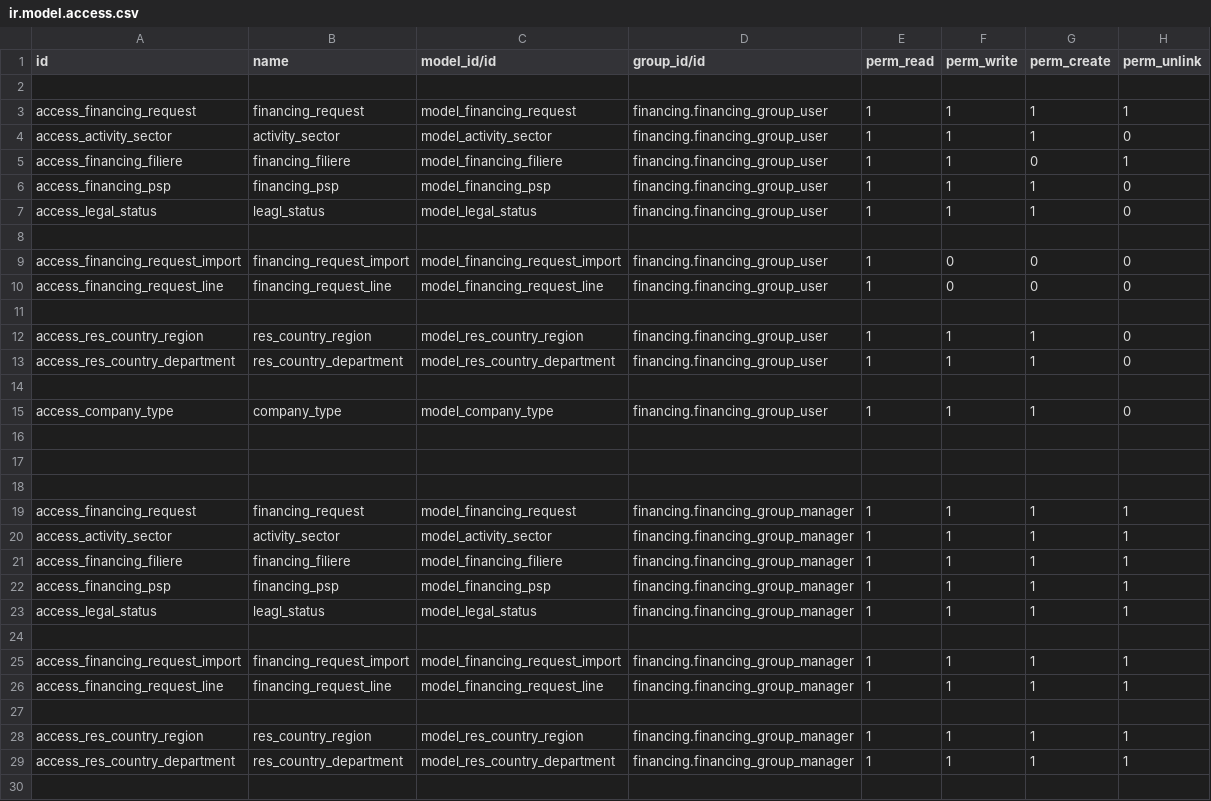
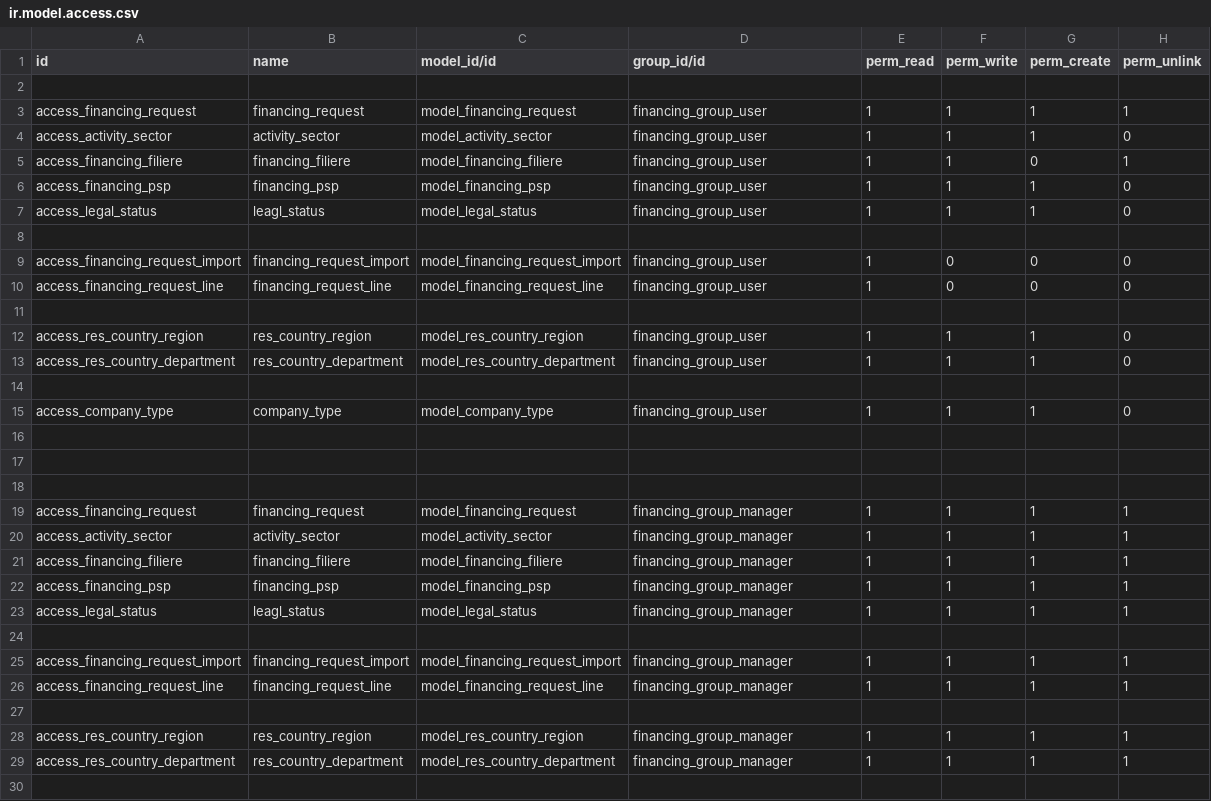
Before and after one commit to abdou91/fongip2, a CSV file: financing/security/ir.model.access.csv, drawn as a sheet; only a part is shown; the diff covers the shown part only.

Commit message:
correct erro : No matching record found for external id 'financing.financing_group_user' in field 'Group'

```diff
--- a/financing/security/ir.model.access.csv
+++ b/financing/security/ir.model.access.csv
@@ -2,15 +2,15 @@ id,name,model_id/id,group_id/id,perm_read,perm_write,perm_create,perm_unlink
 
-access_financing_request,financing_request,model_financing_request,financing.financing_group_user,1,1,1,1
-access_activity_sector,activity_sector,model_activity_sector,financing.financing_group_user,1,1,1,0
-access_financing_filiere,financing_filiere,model_financing_filiere,financing.financing_group_user,1,1,0,1
-access_financing_psp,financing_psp,model_financing_psp,financing.financing_group_user,1,1,1,0
-access_legal_status,leagl_status,model_legal_status,financing.financing_group_user,1,1,1,0
+access_financing_request,financing_request,model_financing_request,financing_group_user,1,1,1,1
+access_activity_sector,activity_sector,model_activity_sector,financing_group_user,1,1,1,0
+access_financing_filiere,financing_filiere,model_financing_filiere,financing_group_user,1,1,0,1
+access_financing_psp,financing_psp,model_financing_psp,financing_group_user,1,1,1,0
+access_legal_status,leagl_status,model_legal_status,financing_group_user,1,1,1,0
 
-access_financing_request_import,financing_request_import,model_financing_request_import,financing.financing_group_user,1,0,0,0
-access_financing_request_line,financing_request_line,model_financing_request_line,financing.financing_group_user,1,0,0,0
+access_financing_request_import,financing_request_import,model_financing_request_import,financing_group_user,1,0,0,0
+access_financing_request_line,financing_request_line,model_financing_request_line,financing_group_user,1,0,0,0
 
-access_res_country_region,res_country_region,model_res_country_region,financing.financing_group_user,1,1,1,0
-access_res_country_department,res_country_department,model_res_country_department,financing.financing_group_user,1,1,1,0
+access_res_country_region,res_country_region,model_res_country_region,financing_group_user,1,1,1,0
+access_res_country_department,res_country_department,model_res_country_department,financing_group_user,1,1,1,0
 
-access_company_type,company_type,model_company_type,financing.financing_group_user,1,1,1,0
+access_company_type,company_type,model_company_type,financing_group_user,1,1,1,0
 
@@ -18,13 +18,13 @@ access_company_type,company_type,model_company_type,financing.financing_group_us
 
-access_financing_request,financing_request,model_financing_request,financing.financing_group_manager,1,1,1,1
-access_activity_sector,activity_sector,model_activity_sector,financing.financing_group_manager,1,1,1,1
-access_financing_filiere,financing_filiere,model_financing_filiere,financing.financing_group_manager,1,1,1,1
-access_financing_psp,financing_psp,model_financing_psp,financing.financing_group_manager,1,1,1,1
-access_legal_status,leagl_status,model_legal_status,financing.financing_group_manager,1,1,1,1
+access_financing_request,financing_request,model_financing_request,financing_group_manager,1,1,1,1
+access_activity_sector,activity_sector,model_activity_sector,financing_group_manager,1,1,1,1
+access_financing_filiere,financing_filiere,model_financing_filiere,financing_group_manager,1,1,1,1
+access_financing_psp,financing_psp,model_financing_psp,financing_group_manager,1,1,1,1
+access_legal_status,leagl_status,model_legal_status,financing_group_manager,1,1,1,1
 
-access_financing_request_import,financing_request_import,model_financing_request_import,financing.financing_group_manager,1,1,1,1
-access_financing_request_line,financing_request_line,model_financing_request_line,financing.financing_group_manager,1,1,1,1
+access_financing_request_import,financing_request_import,model_financing_request_import,financing_group_manager,1,1,1,1
+access_financing_request_line,financing_request_line,model_financing_request_line,financing_group_manager,1,1,1,1
 
-access_res_country_region,res_country_region,model_res_country_region,financing.financing_group_manager,1,1,1,1
-access_res_country_department,res_country_department,model_res_country_department,financing.financing_group_manager,1,1,1,1
+access_res_country_region,res_country_region,model_res_country_region,financing_group_manager,1,1,1,1
+access_res_country_department,res_country_department,model_res_country_department,financing_group_manager,1,1,1,1
 
```
Also changed, not shown: 1 edited cell elsewhere in this file.
